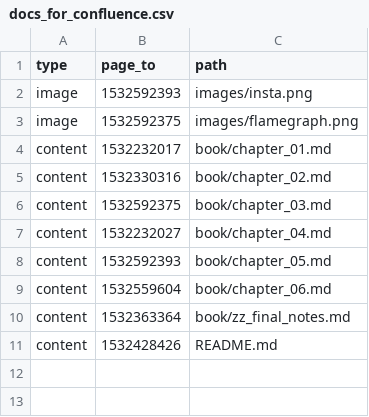
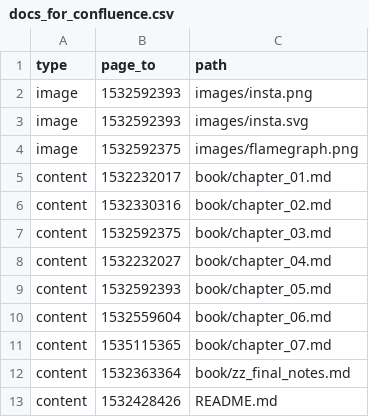
Before and after one commit to apollographql/rust-best-practices, a CSV file: docs_for_confluence.csv, drawn as a sheet.

Commit message:
Types State (#9)
* Render Images in confluence
* Type State pattern
* Examples folder
* gitignore

```diff
--- a/docs_for_confluence.csv
+++ b/docs_for_confluence.csv
@@ -2,2 +2,3 @@ type;page_to;path;
 image;1532592393;images/insta.png
+image;1532592393;images/insta.svg
 image;1532592375;images/flamegraph.png
@@ -9,2 +10,3 @@ content;1532592393;book/chapter_05.md
 content;1532559604;book/chapter_06.md
+content;1535115365;book/chapter_07.md
 content;1532363364;book/zz_final_notes.md
```
Also changed, not shown: 15 other files.
